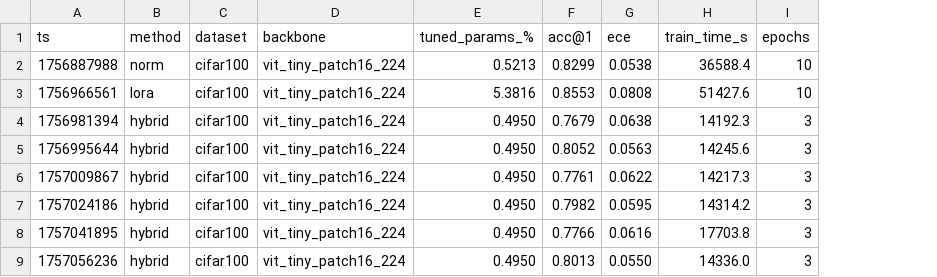
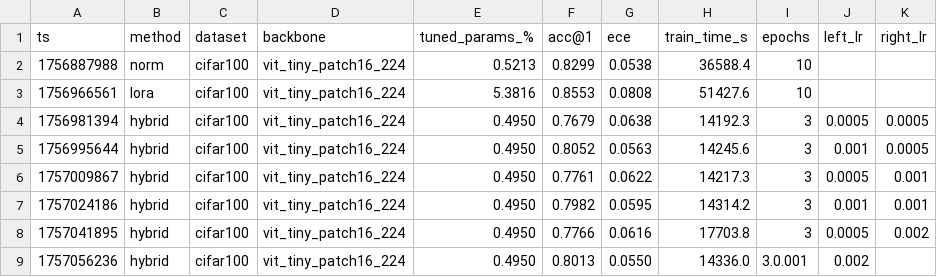
Before and after one commit to Tony-lyu/CV, a CSV file: reports/results_week2.csv, drawn as a sheet; the diff names each change by its address in the sheet, - before the commit and + after, or states it on an @@ line.

Commit message:
Update results_week2.csv

```diff
--- a/reports/results_week2.csv
+++ b/reports/results_week2.csv
+column J (left_lr), rows 4-9: 0.0005 | 0.001 | 0.0005 | 0.001 | 0.0005 | 0.002
+column K (right_lr), rows 4-8: 0.0005 | 0.0005 | 0.001 | 0.001 | 0.002
-I9 (epochs): 3
+I9 (epochs): 3.0.001
```
